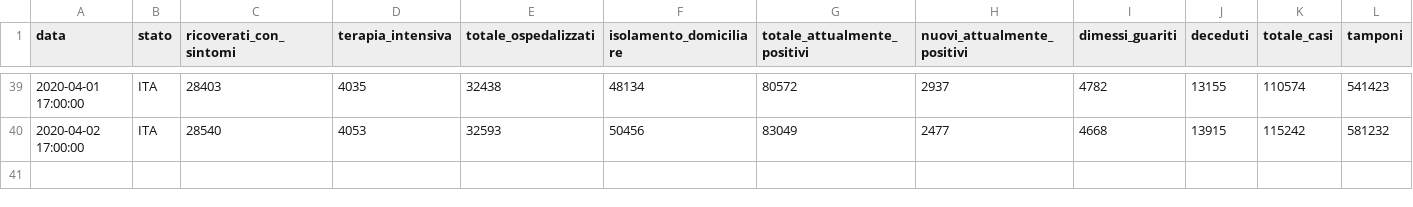
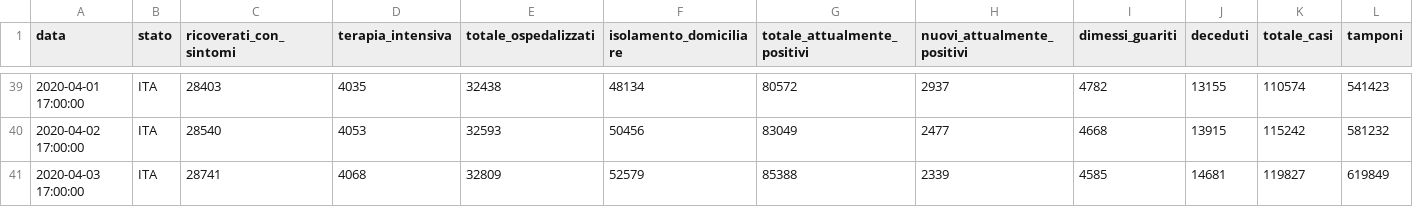
Before and after one commit to camposanto95/prova, a CSV file: italia.csv, drawn as a sheet; only a part is shown, gaps mark what is left out; rows hold the shown columns only; the diff names each change by its address in the sheet, - before the commit and + after, or states it on an @@ line.

Commit message:
Update italia.csv

```diff
--- a/italia.csv
+++ b/italia.csv
+row 41: 2020-04-03 17:00:00 | ITA | 28741 | 4068 | 32809 | 52579 | 85388 | 2339 | 4585 | 14681 | 119827 | 619849
```
